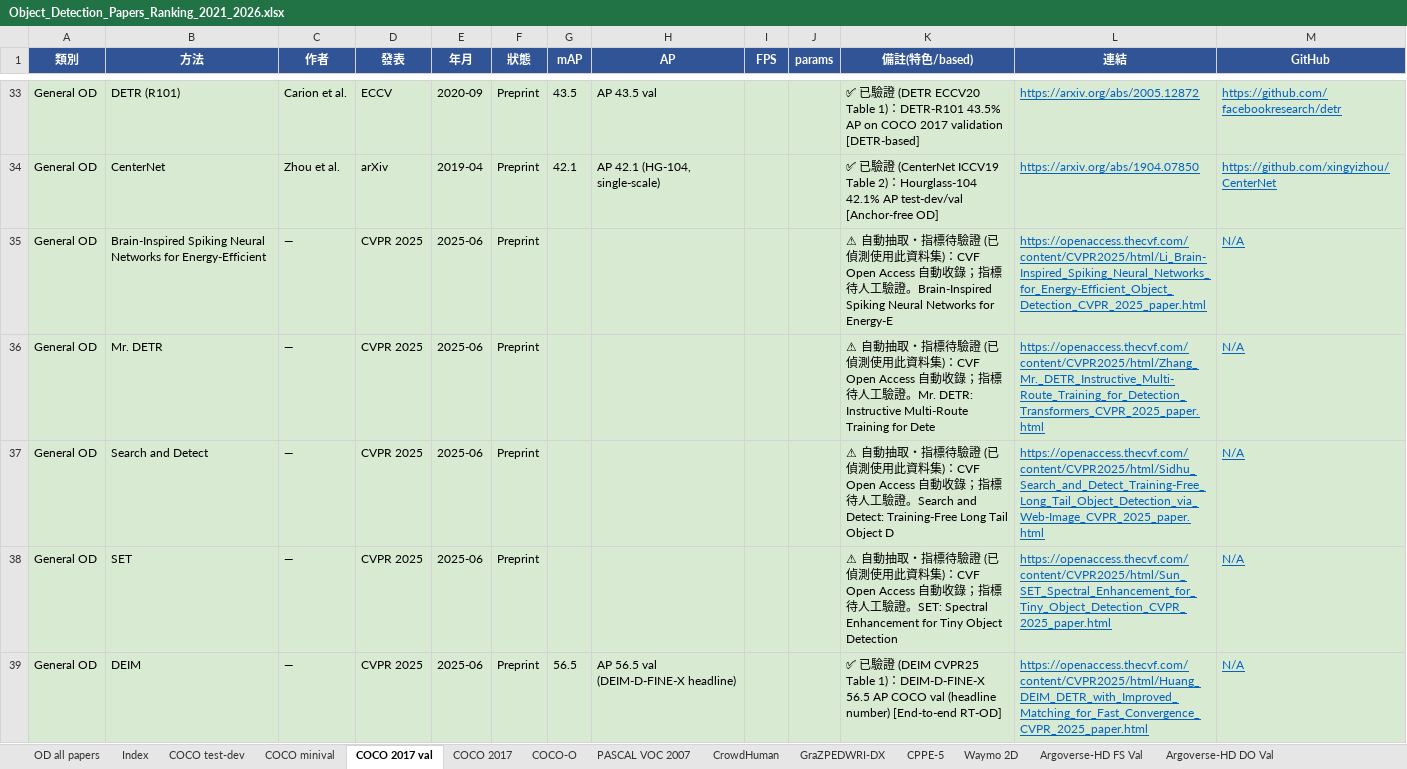
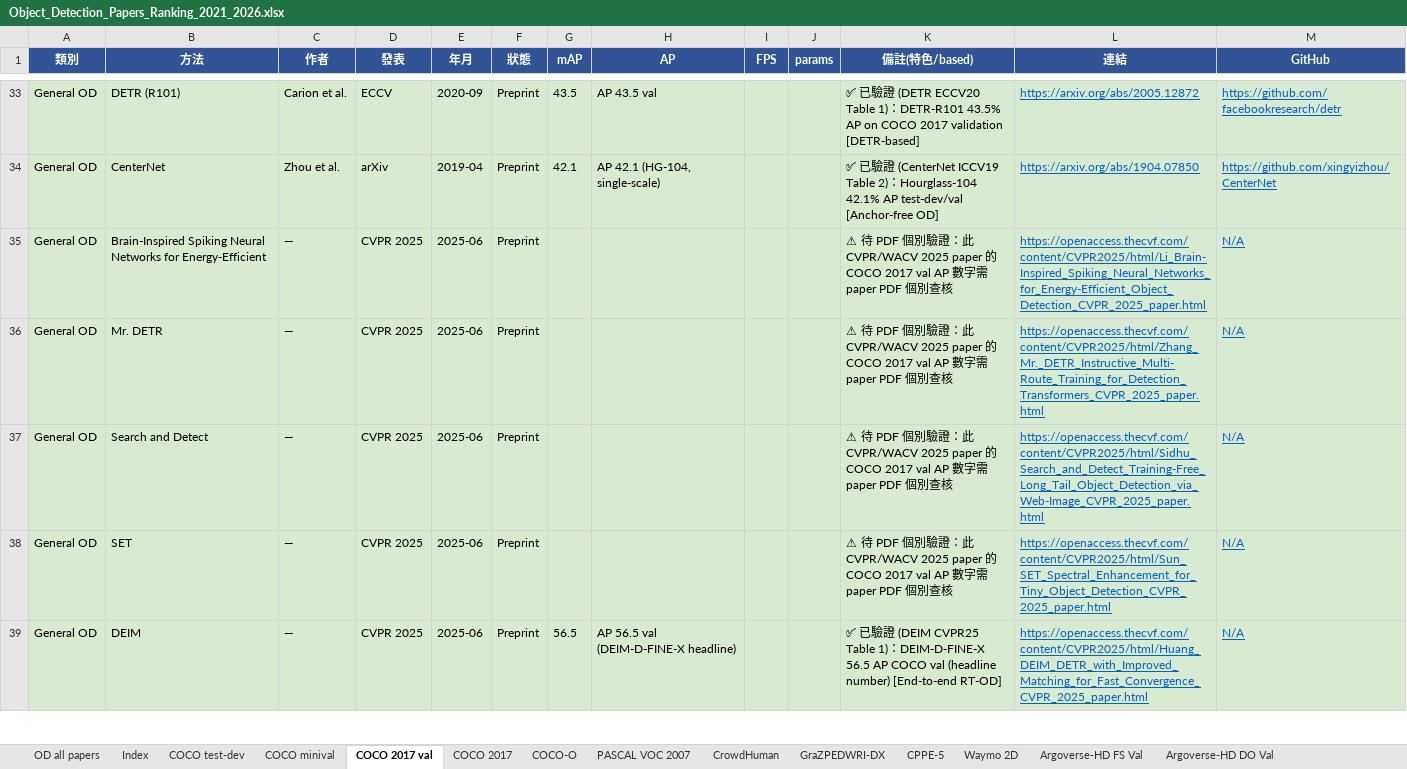
Before and after one commit to 112378074/NTUT-IVI-Lab--SOTA-Literature-Viewer, an Excel workbook: Object_Detection_Papers_Ranking_2021_2026.xlsx, sheet COCO 2017 val, drawn as a sheet; only a part is shown, gaps mark what is left out; values as stored, in another font and other column widths than the file's, no borders; the diff covers the shown part only; the diff names each change by its address in the sheet, - before the commit and + after, or states it on an @@ line.

```diff
--- a/Object_Detection_Papers_Ranking_2021_2026.xlsx (sheet COCO 2017 val)
+++ b/Object_Detection_Papers_Ranking_2021_2026.xlsx (sheet COCO 2017 val)
-K35 (備註(特色/based)): ⚠ 自動抽取・指標待驗證 (已偵測使用此資料集)：CVF Open Access 自動收錄；指標待人工驗證。Brain-Inspired Spiking Neural Networks for Energy-E
+K35 (備註(特色/based)): ⚠ 待 PDF 個別驗證：此 CVPR/WACV 2025 paper 的 COCO 2017 val AP 數字需 paper PDF 個別查核
-K36 (備註(特色/based)): ⚠ 自動抽取・指標待驗證 (已偵測使用此資料集)：CVF Open Access 自動收錄；指標待人工驗證。Mr. DETR: Instructive Multi-Route Training for Dete
+K36 (備註(特色/based)): ⚠ 待 PDF 個別驗證：此 CVPR/WACV 2025 paper 的 COCO 2017 val AP 數字需 paper PDF 個別查核
-K37 (備註(特色/based)): ⚠ 自動抽取・指標待驗證 (已偵測使用此資料集)：CVF Open Access 自動收錄；指標待人工驗證。Search and Detect: Training-Free Long Tail Object D
+K37 (備註(特色/based)): ⚠ 待 PDF 個別驗證：此 CVPR/WACV 2025 paper 的 COCO 2017 val AP 數字需 paper PDF 個別查核
-K38 (備註(特色/based)): ⚠ 自動抽取・指標待驗證 (已偵測使用此資料集)：CVF Open Access 自動收錄；指標待人工驗證。SET: Spectral Enhancement for Tiny Object Detection
+K38 (備註(特色/based)): ⚠ 待 PDF 個別驗證：此 CVPR/WACV 2025 paper 的 COCO 2017 val AP 數字需 paper PDF 個別查核
```
Also changed, not shown: 4 edited cells elsewhere in this sheet, sheet PASCAL VOC 2007, sheet LVIS v1.0 val, sheet CrowdHuman, sheet ODinW-35, sheet ECSSD, sheet HKU-IS, 1 more sheet, 2 other files.
